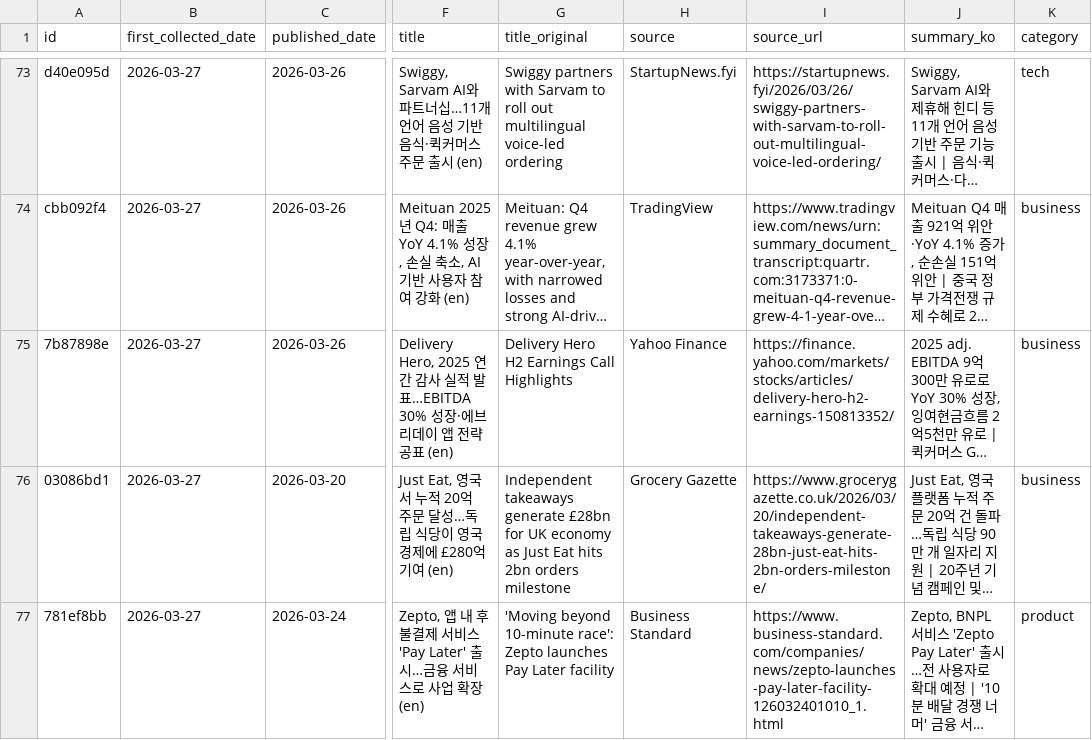
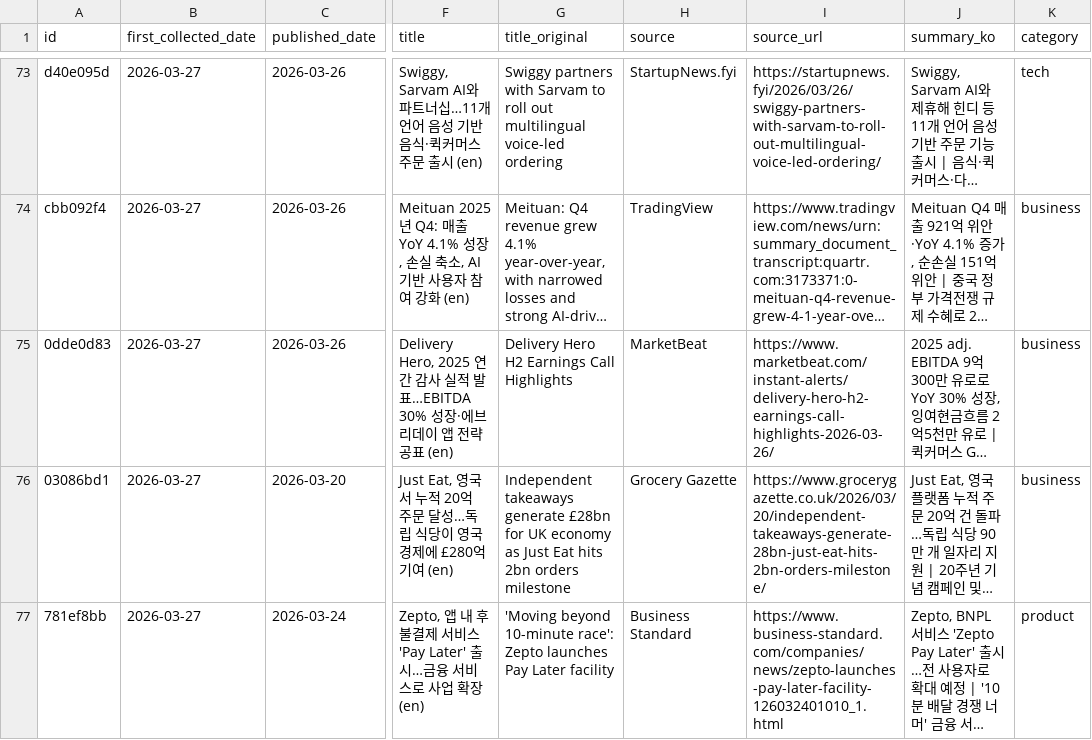
Before and after one commit to mafleur/baemin-product-insight-news-scraping, a CSV file: food_news_db.csv, drawn as a sheet; only a part is shown, gaps mark what is left out; long unchanged cells end in …; the diff names each change by its address in the sheet, - before the commit and + after, or states it on an @@ line.

```diff
--- a/food_news_db.csv
+++ b/food_news_db.csv
-A75 (id): 7b87898e
+A75 (id): 0dde0d83
-H75 (source): Yahoo Finance
+H75 (source): MarketBeat
-I75 (source_url): https://finance.yahoo.com/markets/stocks/articles/delivery-hero-h2-earnings-150813352/
+I75 (source_url): https://www.marketbeat.com/instant-alerts/delivery-hero-h2-earnings-call-highlights-2026-03-26/
```
